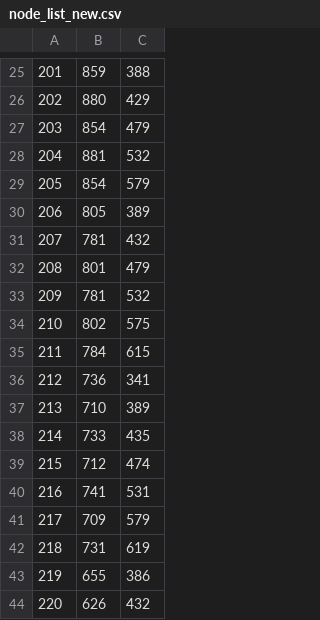
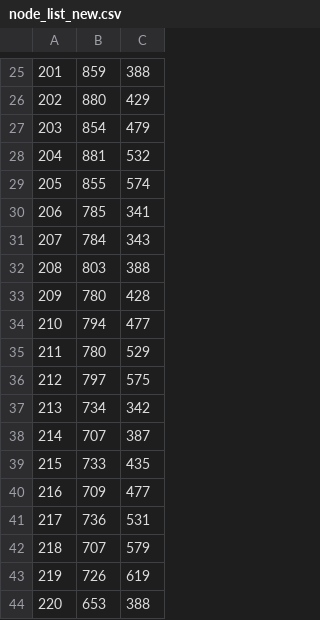
Before and after one commit to GiuliaP96/HexMazeTracker, a CSV file: node_list_new.csv, drawn as a sheet; only a part is shown, gaps mark what is left out; the diff covers the shown part only.

Commit message:
Update node_list_new.csv

```diff
--- a/node_list_new.csv
+++ b/node_list_new.csv
@@ -28,17 +28,17 @@
 204,881,532
-205,854,579
-206,805,389
-207,781,432
-208,801,479
-209,781,532
-210,802,575
-211,784,615
-212,736,341
-213,710,389
-214,733,435
-215,712,474
-216,741,531
-217,709,579
-218,731,619
-219,655,386
-220,626,432
+205,855,574
+206,785,341
+207,784,343
+208,803,388
+209,780,428
+210,794,477
+211,780,529
+212,797,575
+213,734,342
+214,707,387
+215,733,435
+216,709,477
+217,736,531
+218,707,579
+219,726,619
+220,653,388
```
Also changed, not shown: 10 edited cells elsewhere in this file.
